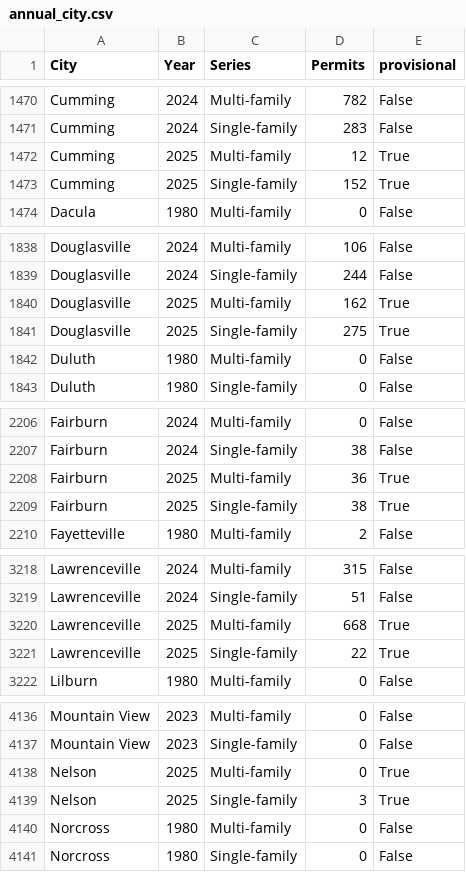
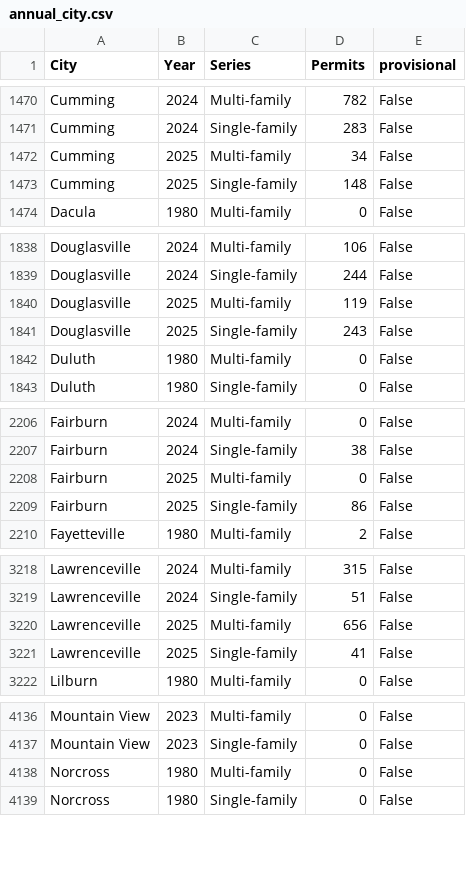
Before and after one commit to arc-research-analytics/hud_permit_viz, a CSV file: Data/annual_city.csv, drawn as a sheet; only a part is shown, gaps mark what is left out; the diff covers the shown part only.

```diff
--- a/Data/annual_city.csv
+++ b/Data/annual_city.csv
@@ -1471,4 +1471,4 @@ Cumming,2024,Multi-family,782,False
 Cumming,2024,Single-family,283,False
-Cumming,2025,Multi-family,12,True
-Cumming,2025,Single-family,152,True
+Cumming,2025,Multi-family,34,False
+Cumming,2025,Single-family,148,False
 Dacula,1980,Multi-family,0,False
@@ -1839,4 +1839,4 @@ Douglasville,2024,Multi-family,106,False
 Douglasville,2024,Single-family,244,False
-Douglasville,2025,Multi-family,162,True
-Douglasville,2025,Single-family,275,True
+Douglasville,2025,Multi-family,119,False
+Douglasville,2025,Single-family,243,False
 Duluth,1980,Multi-family,0,False
@@ -2207,4 +2207,4 @@ Fairburn,2024,Multi-family,0,False
 Fairburn,2024,Single-family,38,False
-Fairburn,2025,Multi-family,36,True
-Fairburn,2025,Single-family,38,True
+Fairburn,2025,Multi-family,0,False
+Fairburn,2025,Single-family,86,False
 Fayetteville,1980,Multi-family,2,False
@@ -3219,4 +3219,4 @@ Lawrenceville,2024,Multi-family,315,False
 Lawrenceville,2024,Single-family,51,False
-Lawrenceville,2025,Multi-family,668,True
-Lawrenceville,2025,Single-family,22,True
+Lawrenceville,2025,Multi-family,656,False
+Lawrenceville,2025,Single-family,41,False
 Lilburn,1980,Multi-family,0,False
@@ -4137,4 +4137,2 @@ Mountain View,2023,Multi-family,0,False
 Mountain View,2023,Single-family,0,False
-Nelson,2025,Multi-family,0,True
-Nelson,2025,Single-family,3,True
 Norcross,1980,Multi-family,0,False
```
Also changed, not shown: 174 edited cells elsewhere in this file, Data/annual_county.csv, Data/metro_total_annual.csv, 1 other file.
